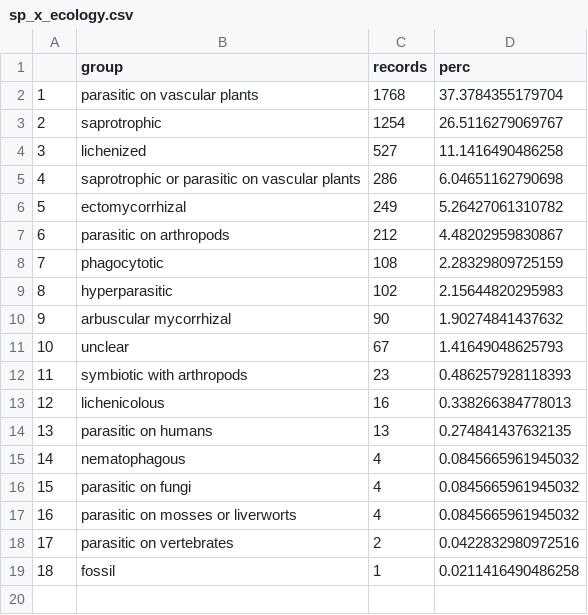
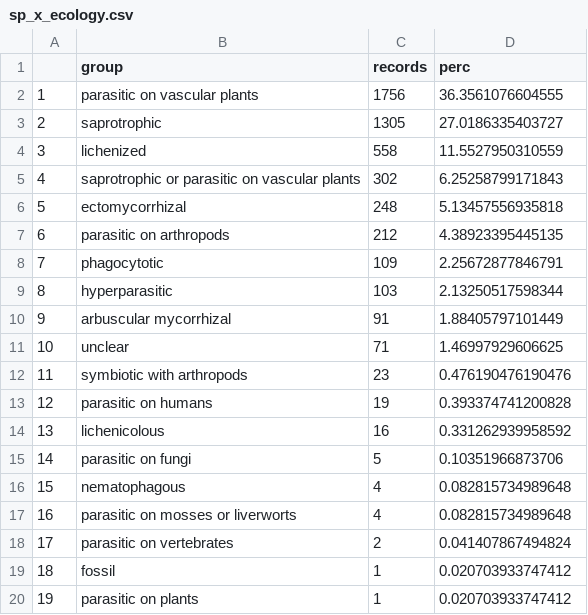
Before and after one commit to jgmv/West_Africa_checklist, a CSV file: Output/sp_x_ecology.csv, drawn as a sheet; removed rows and columns are numbered as before the commit, all else as after; the diff names each change by its address in the sheet, - before the commit and + after, or states it on an @@ line.

```diff
--- a/Output/sp_x_ecology.csv
+++ b/Output/sp_x_ecology.csv
-C2 (records): 1768
+C2 (records): 1756
-D2 (perc): 37.3784355179704
+D2 (perc): 36.3561076604555
-C3 (records): 1254
+C3 (records): 1305
-D3 (perc): 26.5116279069767
+D3 (perc): 27.0186335403727
-C4 (records): 527
+C4 (records): 558
-D4 (perc): 11.1416490486258
+D4 (perc): 11.5527950310559
-C5 (records): 286
+C5 (records): 302
-D5 (perc): 6.04651162790698
+D5 (perc): 6.25258799171843
-C6 (records): 249
+C6 (records): 248
-D6 (perc): 5.26427061310782
+D6 (perc): 5.13457556935818
-D7 (perc): 4.48202959830867
+D7 (perc): 4.38923395445135
-C8 (records): 108
+C8 (records): 109
-D8 (perc): 2.28329809725159
+D8 (perc): 2.25672877846791
-C9 (records): 102
+C9 (records): 103
-D9 (perc): 2.15644820295983
+D9 (perc): 2.13250517598344
-C10 (records): 90
+C10 (records): 91
-D10 (perc): 1.90274841437632
+D10 (perc): 1.88405797101449
-C11 (records): 67
+C11 (records): 71
-D11 (perc): 1.41649048625793
+D11 (perc): 1.46997929606625
-D12 (perc): 0.486257928118393
+D12 (perc): 0.476190476190476
+row 13: 12 | parasitic on humans | 19 | 0.393374741200828
@@ column A renumbered between rows 14 and 16 @@
-D14 (perc): 0.338266384778013
+D14 (perc): 0.331262939958592
-row 14: 13 | parasitic on humans | 13 | 0.274841437632135
+row 15: 14 | parasitic on fungi | 5 | 0.10351966873706
-D16 (perc): 0.0845665961945032
+D16 (perc): 0.082815734989648
-row 16: 15 | parasitic on fungi | 4 | 0.0845665961945032
-D17 (perc): 0.0845665961945032
+D17 (perc): 0.082815734989648
-D18 (perc): 0.0422832980972516
+D18 (perc): 0.041407867494824
-D19 (perc): 0.0211416490486258
+D19 (perc): 0.020703933747412
+row 20: 19 | parasitic on plants | 1 | 0.020703933747412
```
Also changed, not shown: Data/first_author_activity.csv, Output/first_author_activity.csv, 32 other files.
